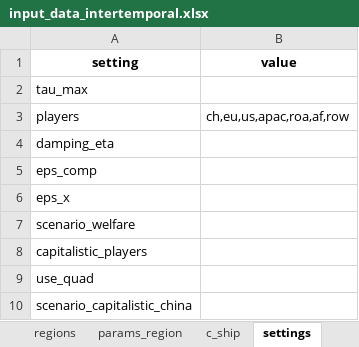
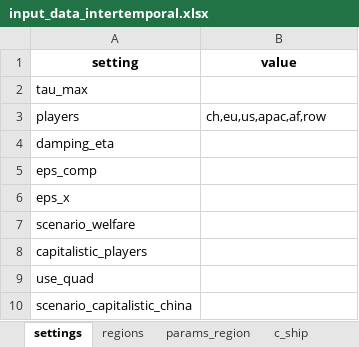
Before and after one commit to Acsekoe/SolarGeoRisk_EPEC_intertemporal, an Excel workbook: inputs/input_data_intertemporal.xlsx, sheet settings, drawn as a sheet; values as stored, in another font and other column widths than the file's, no borders; the diff names each change by its address in the sheet, - before the commit and + after, or states it on an @@ line.

```diff
--- a/inputs/input_data_intertemporal.xlsx (sheet settings)
+++ b/inputs/input_data_intertemporal.xlsx (sheet settings)
@@ sheet tab order changed: settings | regions | params_region | c_ship @@
-B3 (value): ch,eu,us,apac,roa,af,row
+B3 (value): ch,eu,us,apac,af,row
```
Also changed, not shown: sheet params_region, sheet c_ship, sheet regions, sheet README, charts or pictures, 24 other files.
